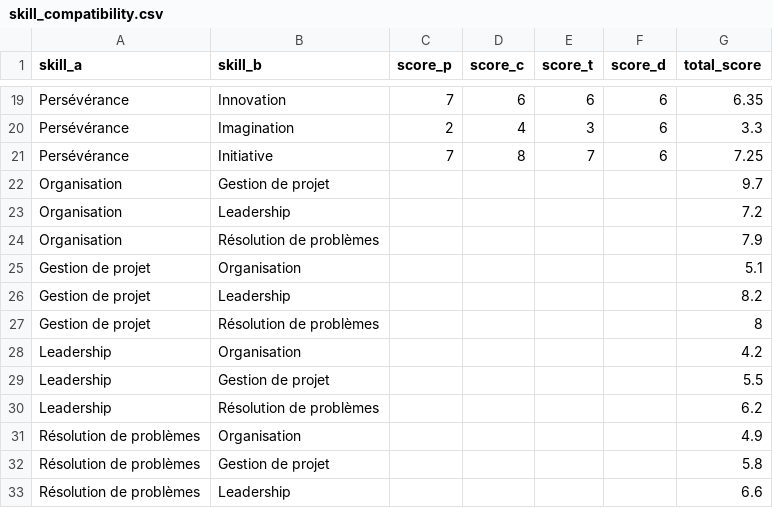
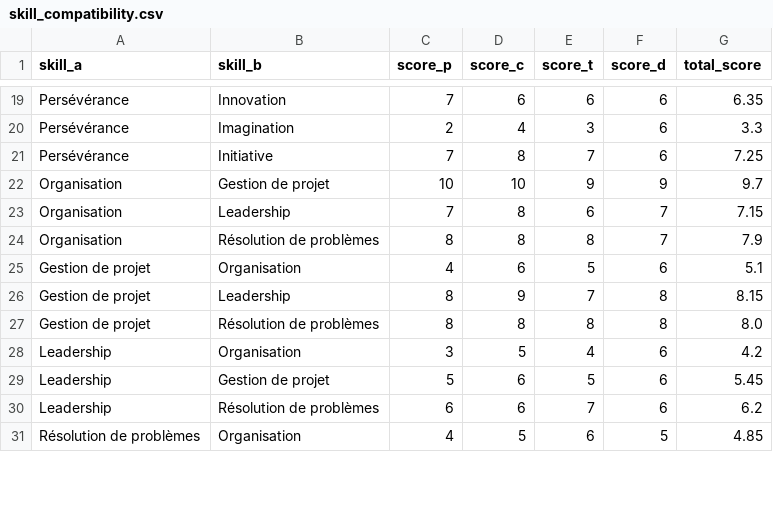
Before and after one commit to basamba1990/smoovebox-v2, a CSV file: supabase/seeds/skill_compatibility.csv, drawn as a sheet; only a part is shown, gaps mark what is left out; the diff covers the shown part only.

Commit message:
Align Spotbulle scores with Valentina documents

```diff
--- a/supabase/seeds/skill_compatibility.csv
+++ b/supabase/seeds/skill_compatibility.csv
@@ -21,13 +21,11 @@ Persévérance,Imagination,2,4,3,6,3.3
 Persévérance,Initiative,7,8,7,6,7.25
-Organisation,Gestion de projet,,,,,9.7
-Organisation,Leadership,,,,,7.2
-Organisation,Résolution de problèmes,,,,,7.9
-Gestion de projet,Organisation,,,,,5.1
-Gestion de projet,Leadership,,,,,8.2
-Gestion de projet,Résolution de problèmes,,,,,8
-Leadership,Organisation,,,,,4.2
-Leadership,Gestion de projet,,,,,5.5
-Leadership,Résolution de problèmes,,,,,6.2
-Résolution de problèmes,Organisation,,,,,4.9
-Résolution de problèmes,Gestion de projet,,,,,5.8
-Résolution de problèmes,Leadership,,,,,6.6
+Organisation,Gestion de projet,10,10,9,9,9.7
+Organisation,Leadership,7,8,6,7,7.15
+Organisation,Résolution de problèmes,8,8,8,7,7.9
+Gestion de projet,Organisation,4,6,5,6,5.1
+Gestion de projet,Leadership,8,9,7,8,8.15
+Gestion de projet,Résolution de problèmes,8,8,8,8,8.0
+Leadership,Organisation,3,5,4,6,4.2
+Leadership,Gestion de projet,5,6,5,6,5.45
+Leadership,Résolution de problèmes,6,6,7,6,6.2
+Résolution de problèmes,Organisation,4,5,6,5,4.85
```
Also changed, not shown: 9 added rows, 7 removed rows and 20 edited cells elsewhere in this file, 2 other files.
